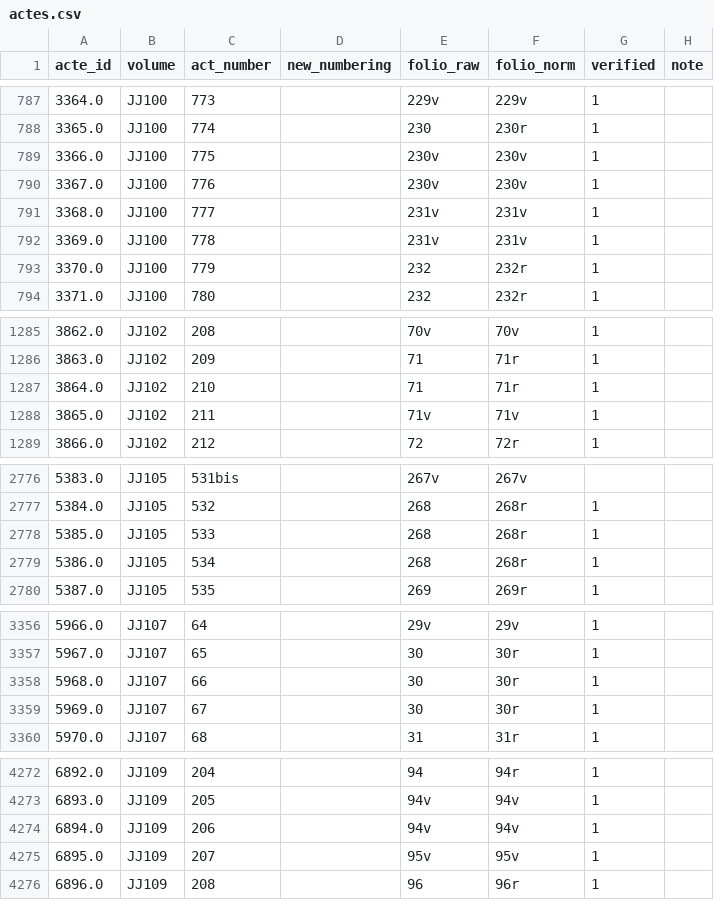
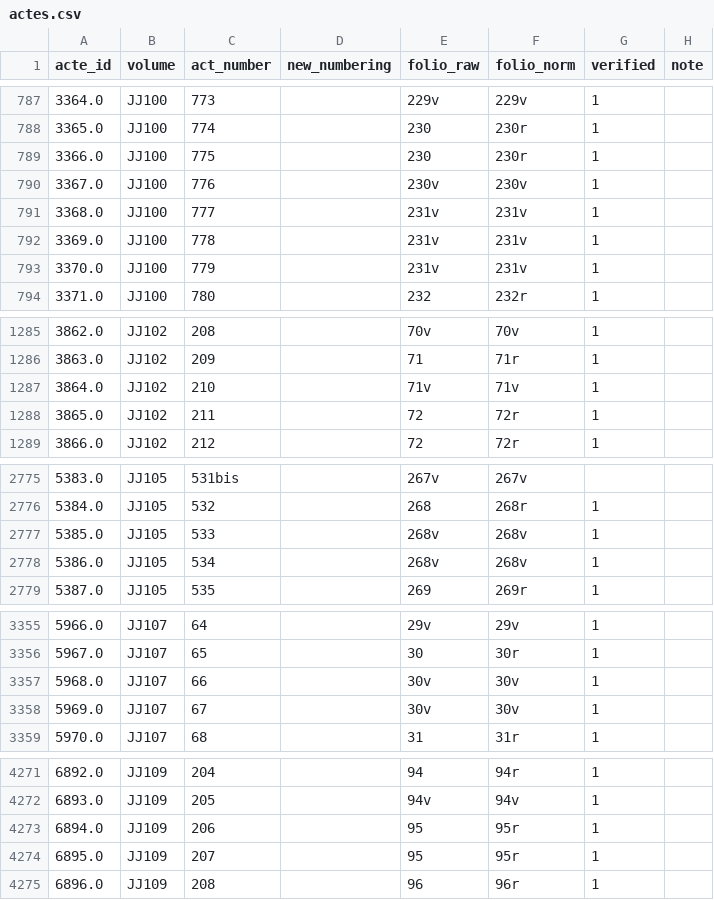
Before and after one commit to oriflamms/himanis, a CSV file: Acts/src_ipynb/JJ100-JJ118/output/actes.csv, drawn as a sheet; only a part is shown, gaps mark what is left out; addresses are those after the commit; the diff covers the shown part only; the diff names each change by its address in the sheet, - before the commit and + after, or states it on an @@ line.

Commit message:
corrections JJ100-118 et liste actes

```diff
--- a/Acts/src_ipynb/JJ100-JJ118/output/actes.csv
+++ b/Acts/src_ipynb/JJ100-JJ118/output/actes.csv
-E789 (folio_raw): 230v
+E789 (folio_raw): 230
-F789 (folio_norm): 230v
+F789 (folio_norm): 230r
-E793 (folio_raw): 232
+E793 (folio_raw): 231v
-F793 (folio_norm): 232r
+F793 (folio_norm): 231v
-E1287 (folio_raw): 71
+E1287 (folio_raw): 71v
-F1287 (folio_norm): 71r
+F1287 (folio_norm): 71v
-E1288 (folio_raw): 71v
+E1288 (folio_raw): 72
-F1288 (folio_norm): 71v
+F1288 (folio_norm): 72r
-E2777:E2778 (folio_raw): 268
+E2777:E2778 (folio_raw): 268v
-F2777:F2778 (folio_norm): 268r
+F2777:F2778 (folio_norm): 268v
-E3357:E3358 (folio_raw): 30
+E3357:E3358 (folio_raw): 30v
-F3357:F3358 (folio_norm): 30r
+F3357:F3358 (folio_norm): 30v
-E4273 (folio_raw): 94v
+E4273 (folio_raw): 95
-F4273 (folio_norm): 94v
+F4273 (folio_norm): 95r
-E4274 (folio_raw): 95v
+E4274 (folio_raw): 95
-F4274 (folio_norm): 95v
+F4274 (folio_norm): 95r
```
Also changed, not shown: 1 removed row and 57 edited cells elsewhere in this file, 6 other files.
